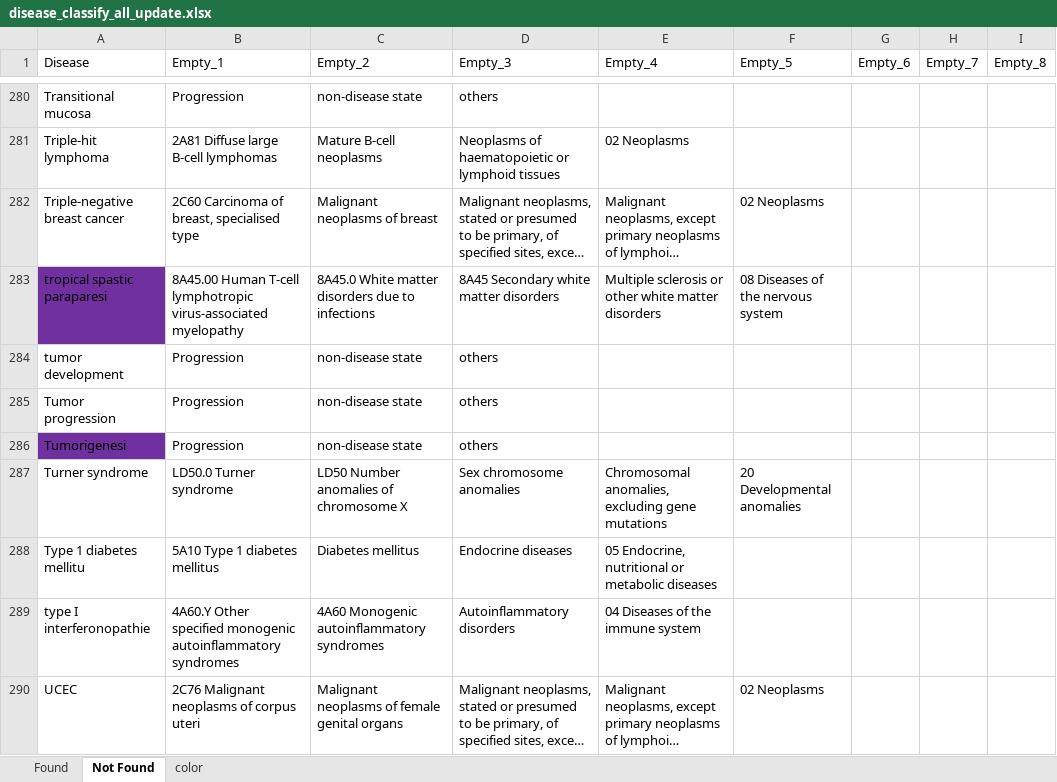
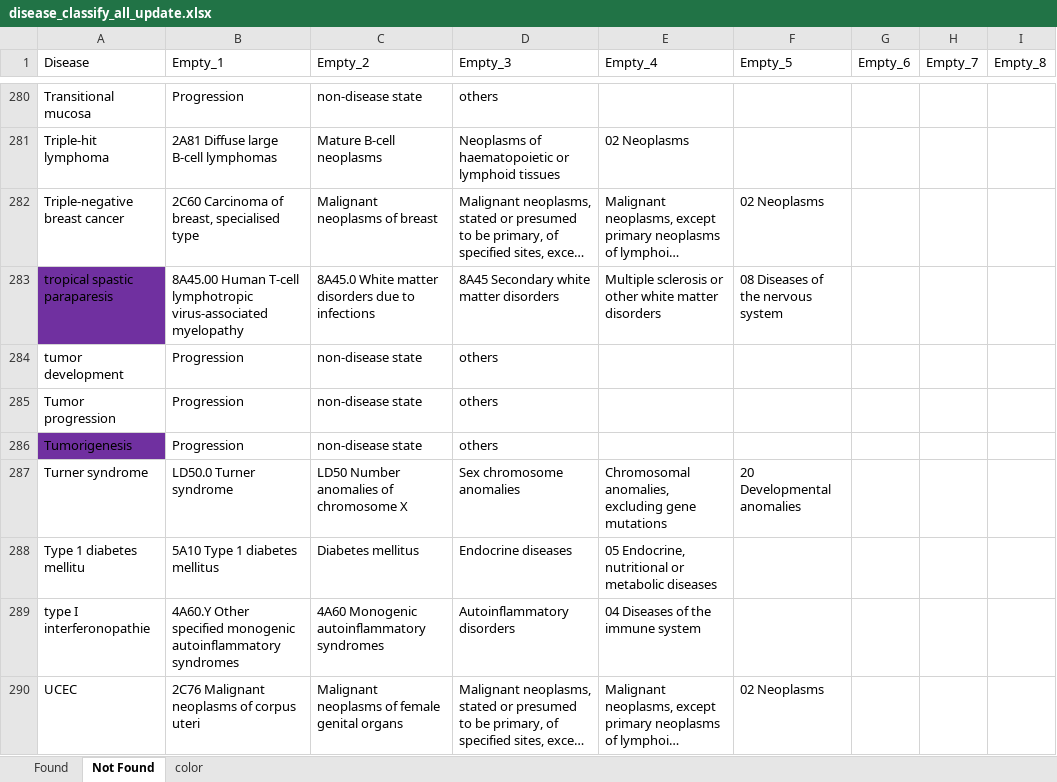
Before and after one commit to fff01/TE-, an Excel workbook: disease_update_new/disease_classify_all_update.xlsx, sheet Not Found, drawn as a sheet; only a part is shown, gaps mark what is left out; long unchanged cells end in …; values as stored, in another font and other column widths than the file's, no borders; the diff covers the shown part only; the diff names each change by its address in the sheet, - before the commit and + after, or states it on an @@ line.

```diff
--- a/disease_update_new/disease_classify_all_update.xlsx (sheet Not Found)
+++ b/disease_update_new/disease_classify_all_update.xlsx (sheet Not Found)
-A283 (Disease): tropical spastic paraparesi
+A283 (Disease): tropical spastic paraparesis
-A286 (Disease): Tumorigenesi
+A286 (Disease): Tumorigenesis
```
Also changed, not shown: 12 edited cells and cell formats elsewhere in this sheet, sheet Found, sheet color, 10 other files.
